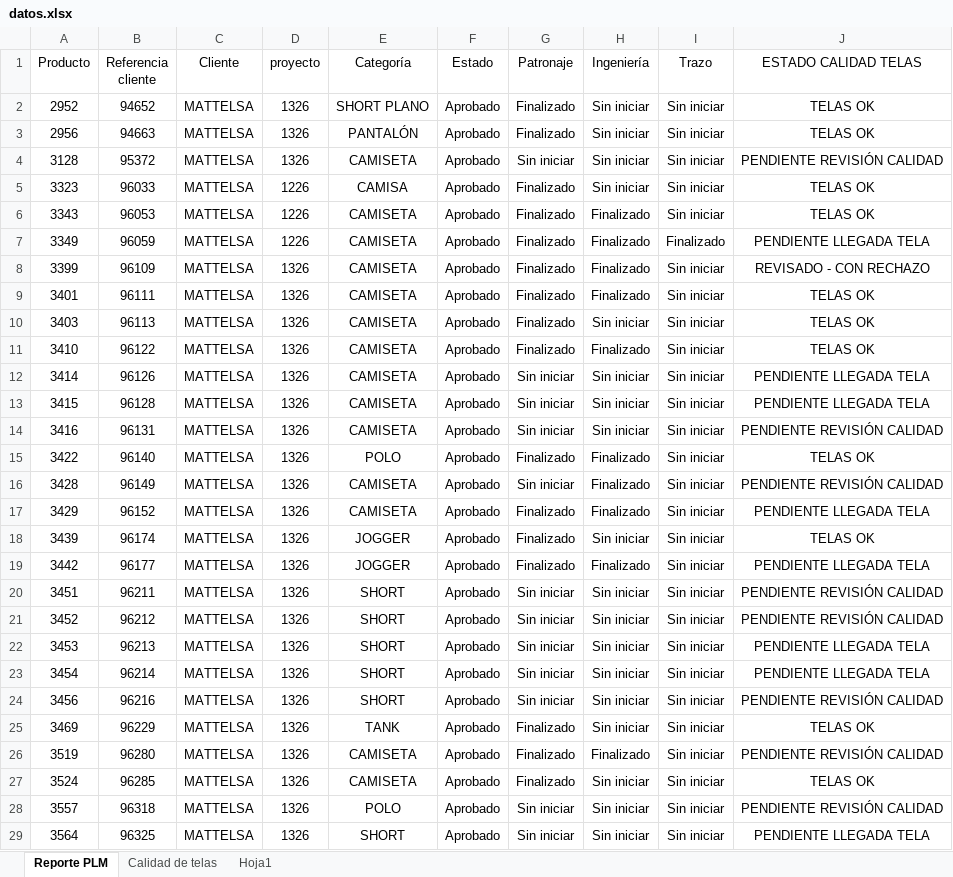
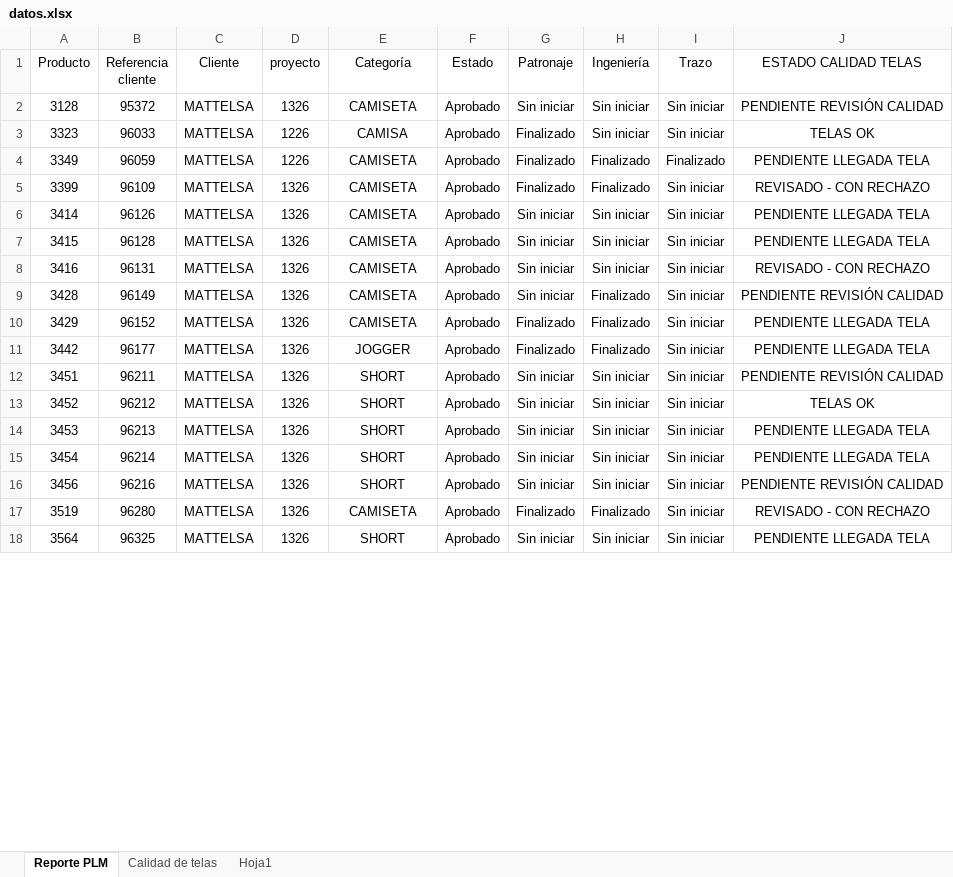
Before and after one commit to AnaliticaURA/PendientesLiberacion, an Excel workbook: datos.xlsx, sheet Reporte PLM, drawn as a sheet; only a part is shown; values as stored, in another font and other column widths than the file's, no borders; table styles not drawn; removed rows and columns are numbered as before the commit, all else as after; the diff covers the shown part only; the diff names each change by its address in the sheet, - before the commit and + after, or states it on an @@ line.

Commit message:
Add files via upload

```diff
--- a/datos.xlsx (sheet Reporte PLM)
+++ b/datos.xlsx (sheet Reporte PLM)
-row 2: 2952 | 94652 | MATTELSA | 1326 | SHORT PLANO | Aprobado | Finalizado | Sin iniciar | Sin iniciar | TELAS OK
-row 3: 2956 | 94663 | MATTELSA | 1326 | PANTALÓN | Aprobado | Finalizado | Sin iniciar | Sin iniciar | TELAS OK
-row 6: 3343 | 96053 | MATTELSA | 1226 | CAMISETA | Aprobado | Finalizado | Finalizado | Sin iniciar | TELAS OK
-row 9: 3401 | 96111 | MATTELSA | 1326 | CAMISETA | Aprobado | Finalizado | Finalizado | Sin iniciar | TELAS OK
-row 10: 3403 | 96113 | MATTELSA | 1326 | CAMISETA | Aprobado | Finalizado | Sin iniciar | Sin iniciar | TELAS OK
-row 11: 3410 | 96122 | MATTELSA | 1326 | CAMISETA | Aprobado | Finalizado | Finalizado | Sin iniciar | TELAS OK
-J8 (ESTADO CALIDAD TELAS): PENDIENTE REVISIÓN CALIDAD
+J8 (ESTADO CALIDAD TELAS): REVISADO - CON RECHAZO
-row 15: 3422 | 96140 | MATTELSA | 1326 | POLO | Aprobado | Finalizado | Finalizado | Sin iniciar | TELAS OK
-row 18: 3439 | 96174 | MATTELSA | 1326 | JOGGER | Aprobado | Finalizado | Sin iniciar | Sin iniciar | TELAS OK
-J13 (ESTADO CALIDAD TELAS): PENDIENTE REVISIÓN CALIDAD
+J13 (ESTADO CALIDAD TELAS): TELAS OK
-row 25: 3469 | 96229 | MATTELSA | 1326 | TANK | Aprobado | Finalizado | Sin iniciar | Sin iniciar | TELAS OK
-J17 (ESTADO CALIDAD TELAS): PENDIENTE REVISIÓN CALIDAD
+J17 (ESTADO CALIDAD TELAS): REVISADO - CON RECHAZO
-row 27: 3524 | 96285 | MATTELSA | 1326 | CAMISETA | Aprobado | Finalizado | Sin iniciar | Sin iniciar | TELAS OK
-row 28: 3557 | 96318 | MATTELSA | 1326 | POLO | Aprobado | Sin iniciar | Sin iniciar | Sin iniciar | PENDIENTE REVISIÓN CALIDAD
```
Also changed, not shown: 33 added rows, 16 removed rows and 49 edited cells elsewhere in this sheet, sheet Calidad de telas.
